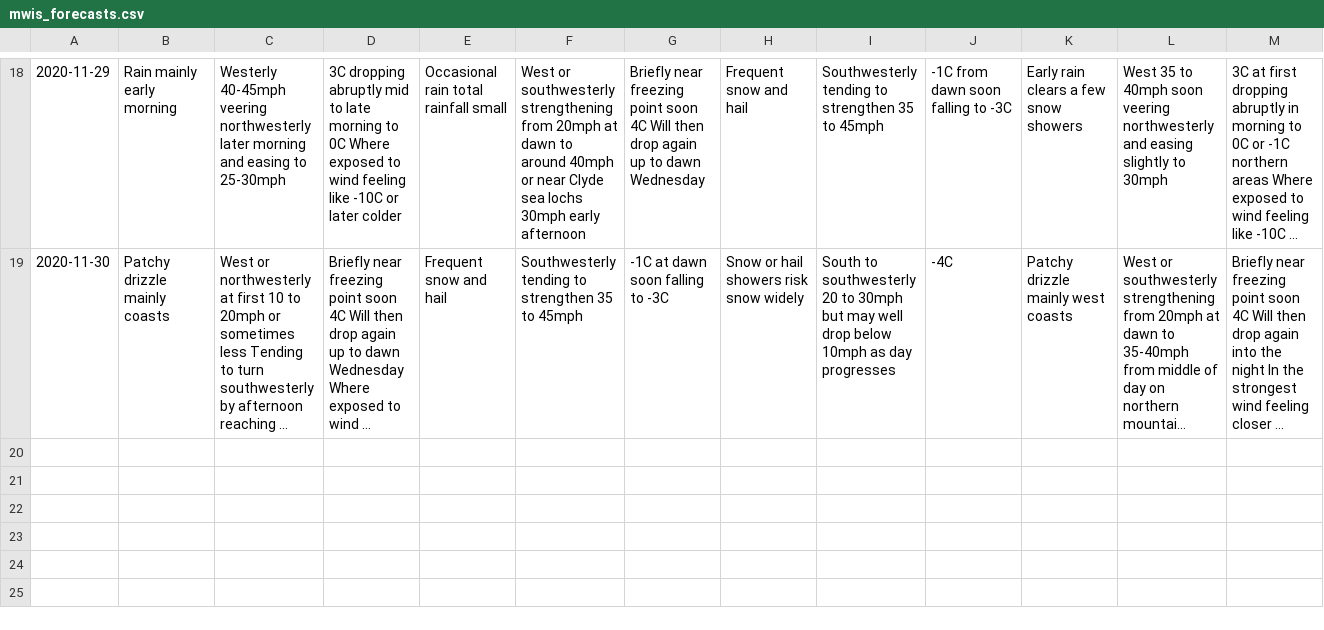
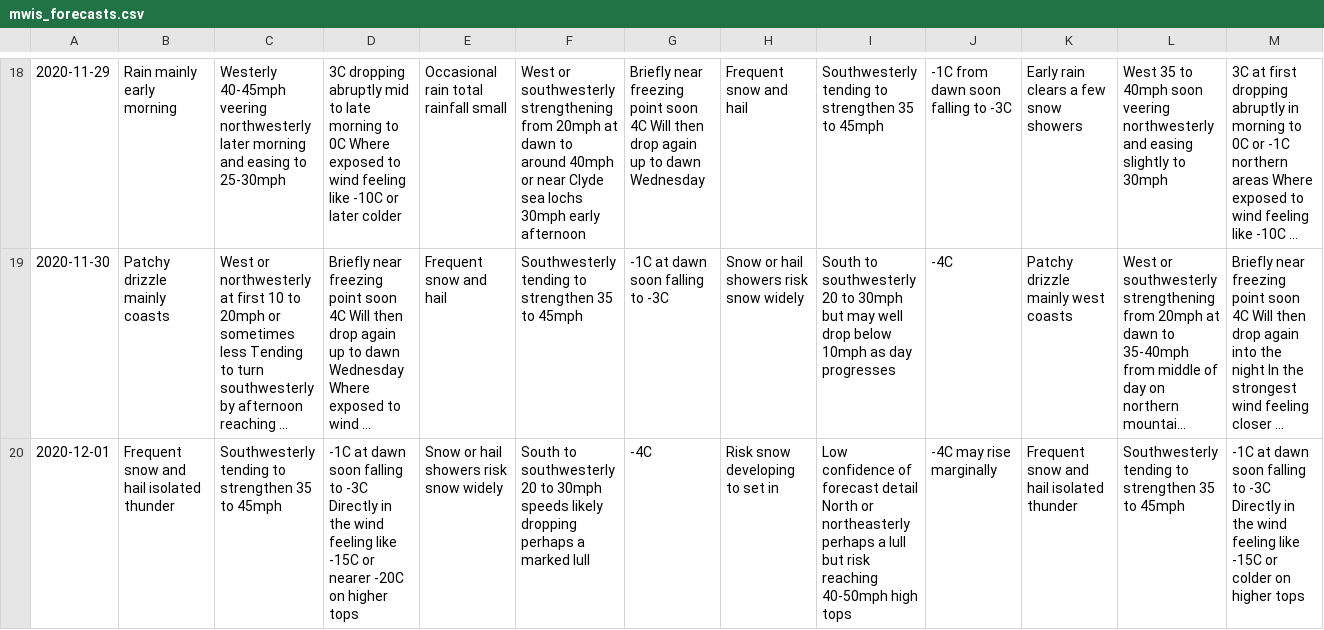
Before and after one commit to murraycutforth/Scottish-Winter-Coding, a CSV file: data/mwis_forecasts.csv, drawn as a sheet; only a part is shown, gaps mark what is left out; long unchanged cells end in …; rows hold the shown columns only; the diff names each change by its address in the sheet, - before the commit and + after, or states it on an @@ line.

Commit message:
Auto commit with forecast data

```diff
--- a/data/mwis_forecasts.csv
+++ b/data/mwis_forecasts.csv
+row 20: 2020-12-01 | Frequent snow and hail isolated thunder | Southwesterly tending to strengthen 35 to 45mph | -1C at dawn soon falling to -3C Directly in the wind feeling like -15C or nearer -20C on higher tops | Snow or hail showers risk snow widely | South to southwesterly 20 to 30mph speeds likely dropping perhaps a marked lull | -4C | Risk snow developing to set in | Low confidence of forecast detail North or northeasterly perhaps a lull but risk reaching 40-50mph high tops | -4C may rise marginally | Frequent snow and hail isolated thunder | Southwesterly tending to strengthen 35 to 45mph | -1C at dawn soon falling to -3C Directly in the wind feeling like -15C or colder on higher tops
```
Also changed, not shown: data/cic_observations.csv.
